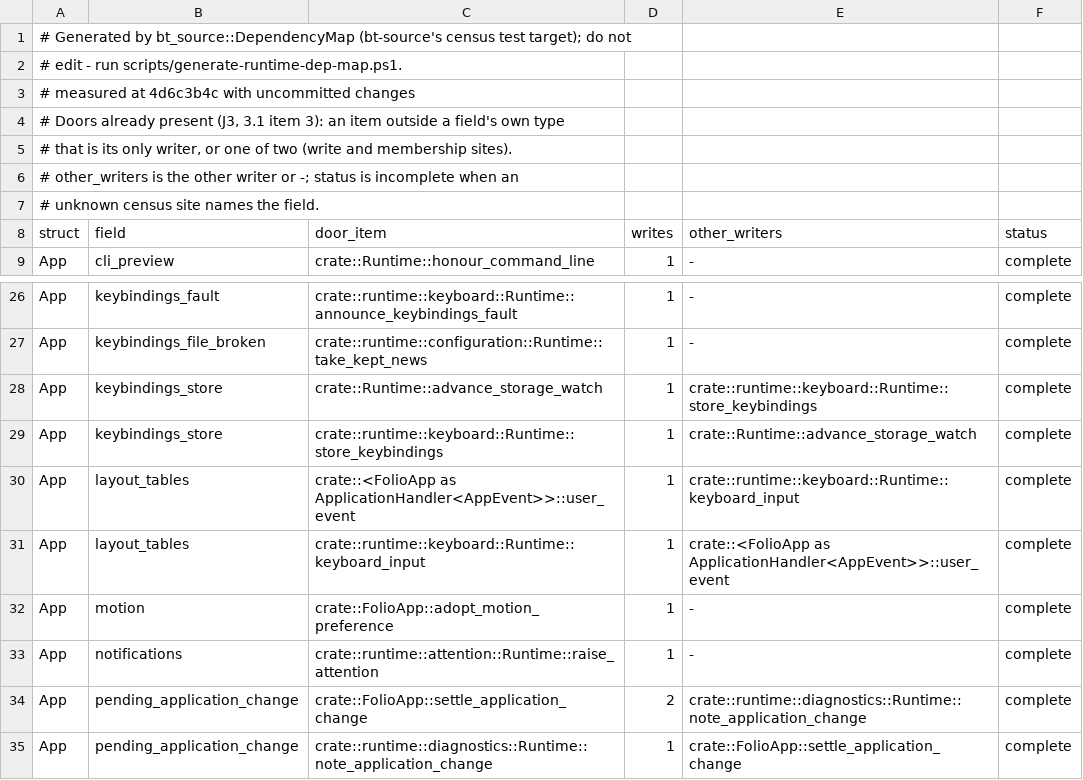
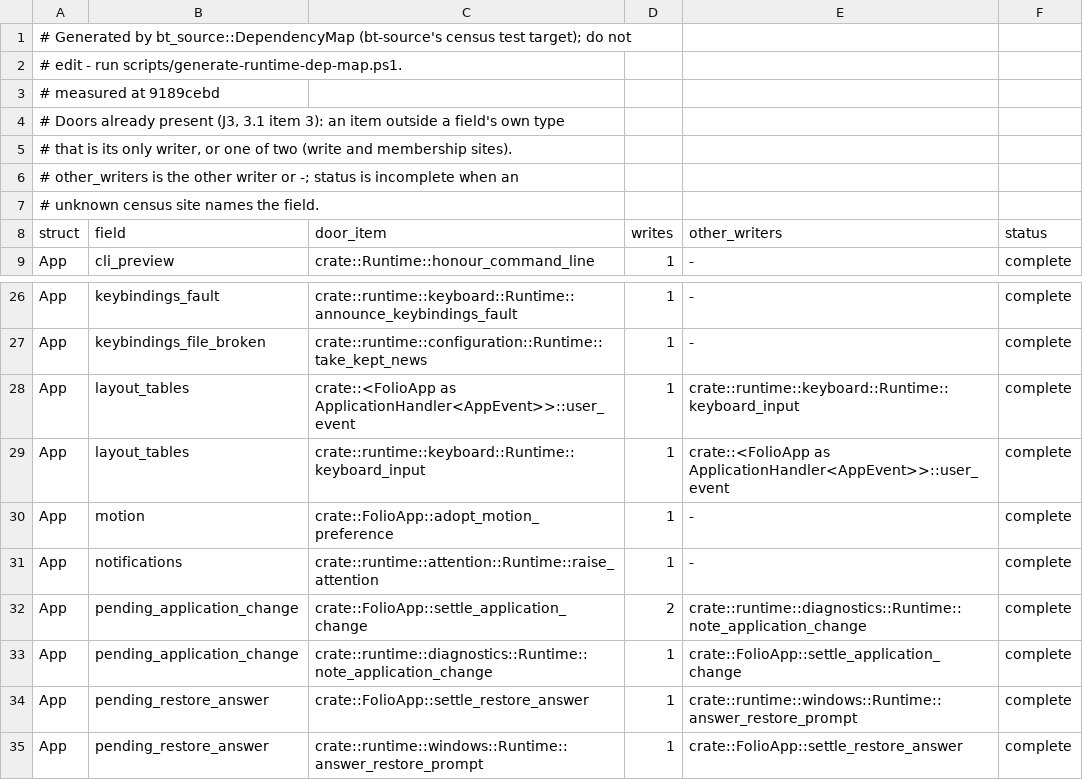
Before and after one commit to lulu-loopp/folio-terminal, a TSV file: docs/plans/design/runtime-dep-map/doors.tsv, drawn as a sheet; only a part is shown, gaps mark what is left out; the shorter side is filled out with more unchanged rows.

```diff
--- a/docs/plans/design/runtime-dep-map/doors.tsv
+++ b/docs/plans/design/runtime-dep-map/doors.tsv
@@ -2,3 +2,3 @@
 # edit - run scripts/generate-runtime-dep-map.ps1.
-# measured at 4d6c3b4c with uncommitted changes
+# measured at 9189cebd
 # Doors already present (J3, 3.1 item 3): an item outside a field's own type
@@ -27,4 +27,2 @@ App	keybindings_fault	crate::runtime::keyboard::Runtime::announce_keybindings_fa
 App	keybindings_file_broken	crate::runtime::configuration::Runtime::take_kept_news	1	-	complete
-App	keybindings_store	crate::Runtime::advance_storage_watch	1	crate::runtime::keyboard::Runtime::store_keybindings	complete
-App	keybindings_store	crate::runtime::keyboard::Runtime::store_keybindings	1	crate::Runtime::advance_storage_watch	complete
 App	layout_tables	crate::<FolioApp as ApplicationHandler<AppEvent>>::user_event	1	crate::runtime::keyboard::Runtime::keyboard_input	complete
```
Also changed, not shown: docs/plans/design/runtime-dep-map/fields.tsv, docs/plans/design/runtime-dep-map/topics.tsv, 1 other file.
